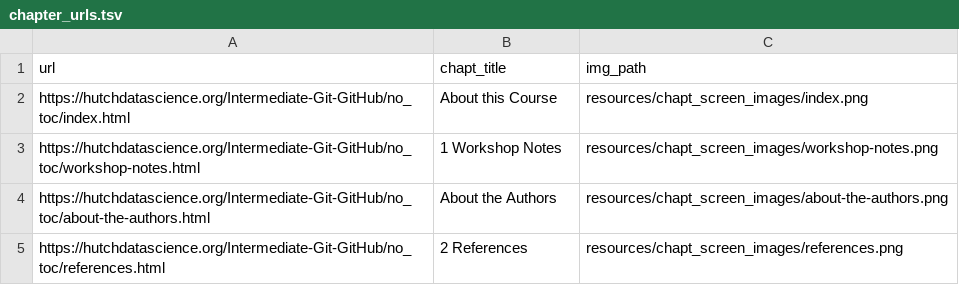
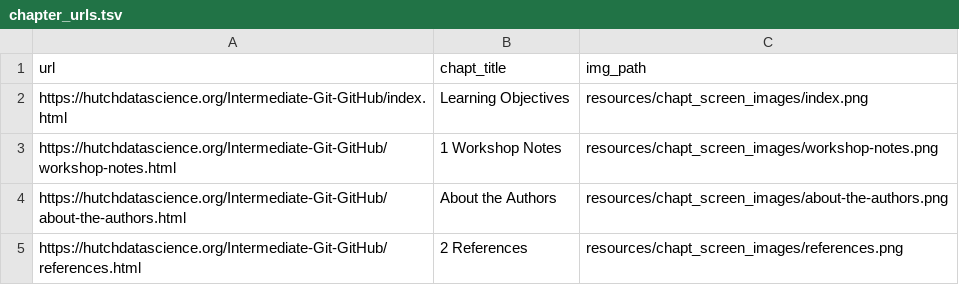
Before and after one commit to fhdsl/Intermediate-Git-GitHub, a TSV file: resources/chapt_screen_images/chapter_urls.tsv, drawn as a sheet.

```diff
--- a/resources/chapt_screen_images/chapter_urls.tsv
+++ b/resources/chapt_screen_images/chapter_urls.tsv
@@ -1,5 +1,5 @@
 url	chapt_title	img_path
-https://hutchdatascience.org/Intermediate-Git-GitHub/no_toc/index.html	About this Course	resources/chapt_screen_images/index.png
-https://hutchdatascience.org/Intermediate-Git-GitHub/no_toc/workshop-notes.html	1 Workshop Notes	resources/chapt_screen_images/workshop-notes.png
-https://hutchdatascience.org/Intermediate-Git-GitHub/no_toc/about-the-authors.html	About the Authors	resources/chapt_screen_images/about-the-authors.png
-https://hutchdatascience.org/Intermediate-Git-GitHub/no_toc/references.html	2 References	resources/chapt_screen_images/references.png
+https://hutchdatascience.org/Intermediate-Git-GitHub/index.html	Learning Objectives	resources/chapt_screen_images/index.png
+https://hutchdatascience.org/Intermediate-Git-GitHub/workshop-notes.html	1 Workshop Notes	resources/chapt_screen_images/workshop-notes.png
+https://hutchdatascience.org/Intermediate-Git-GitHub/about-the-authors.html	About the Authors	resources/chapt_screen_images/about-the-authors.png
+https://hutchdatascience.org/Intermediate-Git-GitHub/references.html	2 References	resources/chapt_screen_images/references.png
```
Also changed, not shown: 13 other files.
